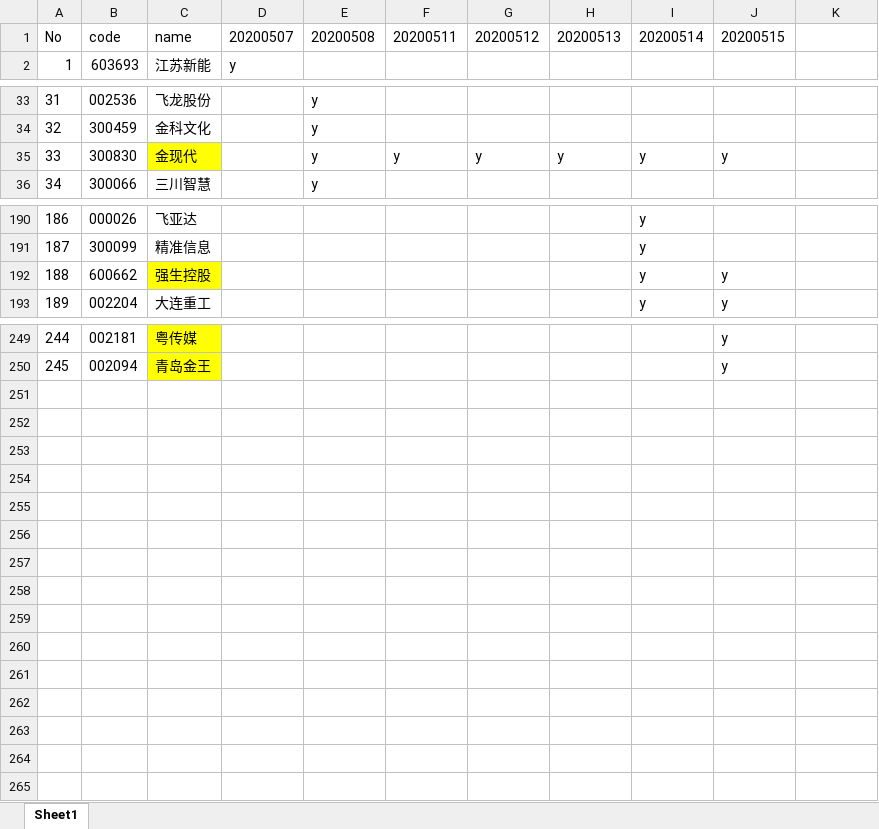
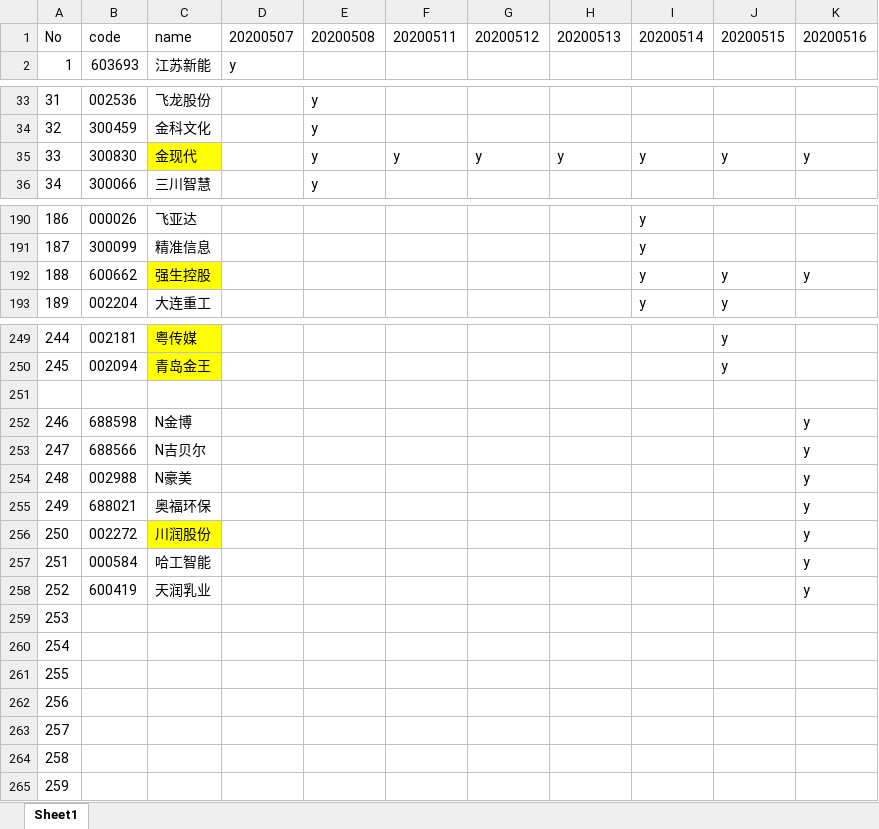
Before and after one commit to runningsparrow/stocka, an Excel workbook: 首板或次新前几版.xlsx, sheet Sheet1, drawn as a sheet; only a part is shown, gaps mark what is left out; values as stored, in another font and other column widths than the file's, no borders; the diff names each change by its address in the sheet, - before the commit and + after, or states it on an @@ line.

Commit message:
0519

```diff
--- a/首板或次新前几版.xlsx (sheet Sheet1)
+++ b/首板或次新前几版.xlsx (sheet Sheet1)
-K1: (empty)
+K1: 20200516
-K35: (empty)
+K35: y
-K192: (empty)
+K192: y
+row 251: (empty)
+row 252: 246 | 688598 | N金博 |  |  |  |  |  |  |  | y
+row 253: 247 | 688566 | N吉贝尔 |  |  |  |  |  |  |  | y
+row 254: 248 | 002988 | N豪美 |  |  |  |  |  |  |  | y
+row 255: 249 | 688021 | 奥福环保 |  |  |  |  |  |  |  | y
+row 256: 250 | 002272 | 川润股份 |  |  |  |  |  |  |  | y
+row 257: 251 | 000584 | 哈工智能 |  |  |  |  |  |  |  | y
+row 258: 252 | 600419 | 天润乳业 |  |  |  |  |  |  |  | y
+row 259: 253
+row 260: 254
+row 261: 255
+row 262: 256
+row 263: 257
+row 264: 258
+row 265: 259
```
